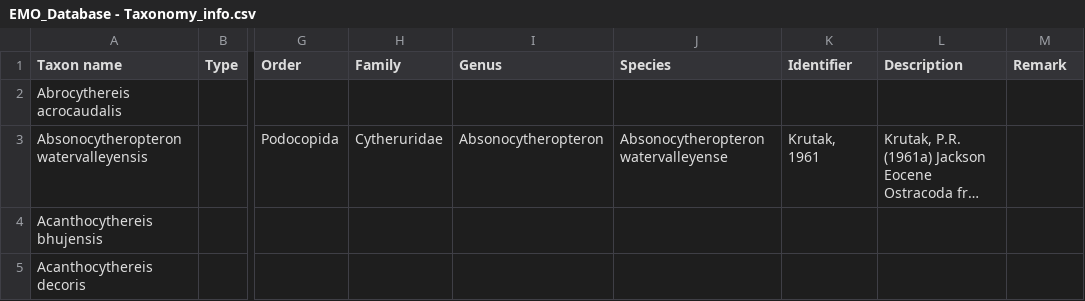
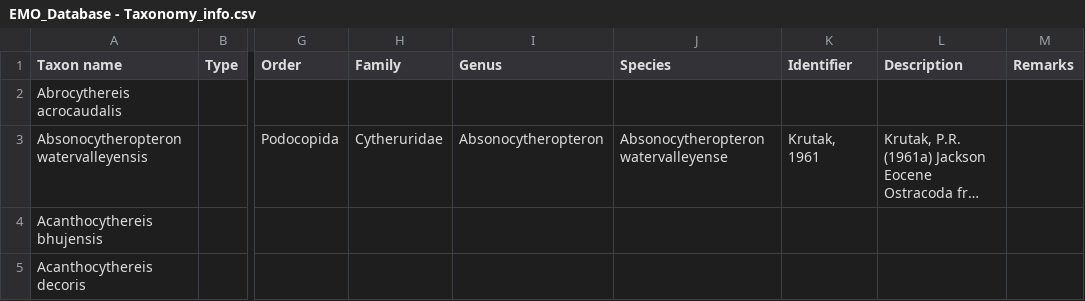
Before and after one commit to nekoangel118/EMO-Database, a CSV file: data/EMO_Database - Taxonomy_info.csv, drawn as a sheet; only a part is shown, gaps mark what is left out; long unchanged cells end in …; the diff names each change by its address in the sheet, - before the commit and + after, or states it on an @@ line.

Commit message:
Update EMO_Database - Taxonomy_info.csv

```diff
--- a/data/EMO_Database - Taxonomy_info.csv
+++ b/data/EMO_Database - Taxonomy_info.csv
-M1: Remark
+M1: Remarks
```
